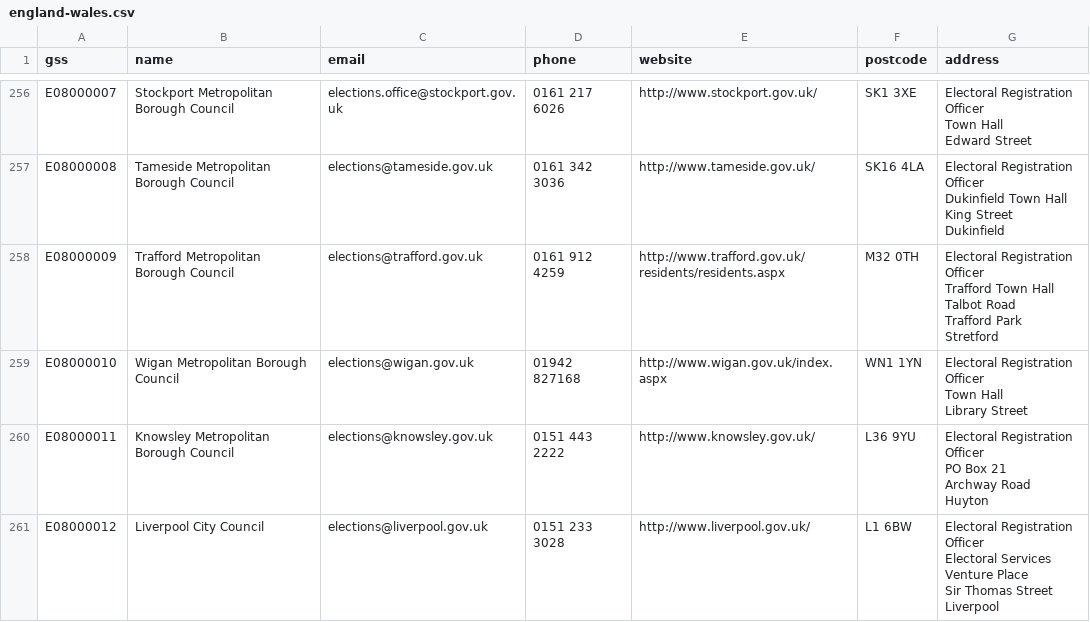
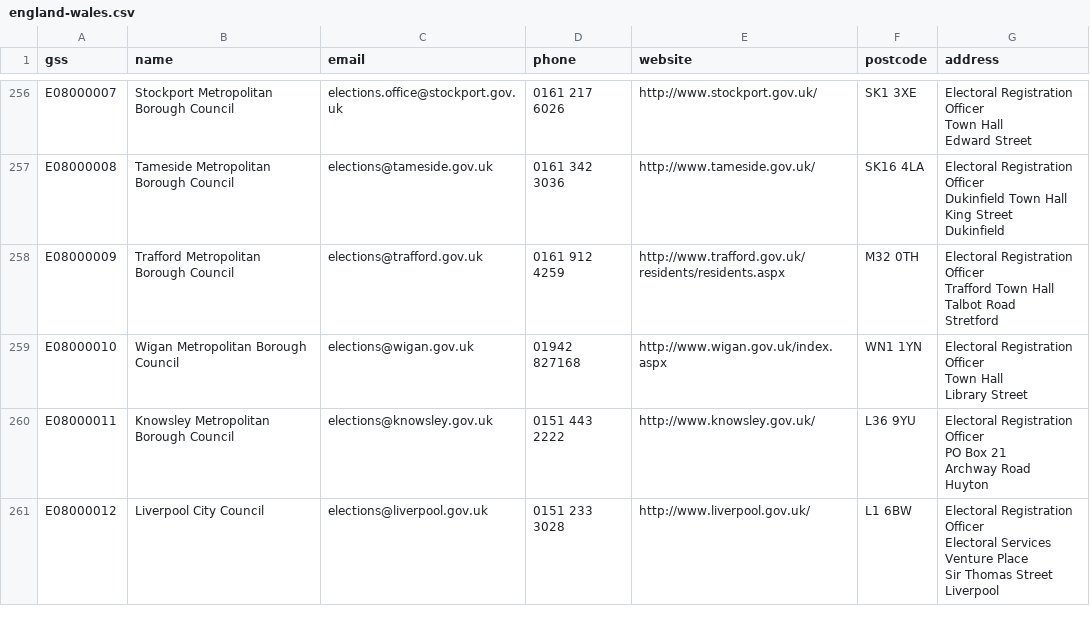
Before and after one commit to DemocracyClub/UK-Polling-Stations, a CSV file: polling_stations/apps/councils/data/england-wales.csv, drawn as a sheet; only a part is shown, gaps mark what is left out.

Commit message:
Remove 'Trafford Park' from Trafford's address

```diff
--- a/polling_stations/apps/councils/data/england-wales.csv
+++ b/polling_stations/apps/councils/data/england-wales.csv
@@ -956,7 +956,6 @@ King Street
 Dukinfield"
-E08000009,Trafford Metropolitan Borough Council,elections@trafford.gov.uk,0161 912 4259,http://www.trafford.gov.uk/residents/residents.aspx,M32 0TH,"Electoral Registration Officer
-Trafford Town Hall
-Talbot Road
-Trafford Park
-Stretford"
+E08000009,Trafford Metropolitan Borough Council,elections@trafford.gov.uk,0161 912 4259,http://www.trafford.gov.uk/residents/residents.aspx,M32 0TH,"Electoral Registration Officer
+Trafford Town Hall
+Talbot Road
+Stretford"
 E08000010,Wigan Metropolitan Borough Council,elections@wigan.gov.uk,01942 827168,http://www.wigan.gov.uk/index.aspx,WN1 1YN,"Electoral Registration Officer
```
